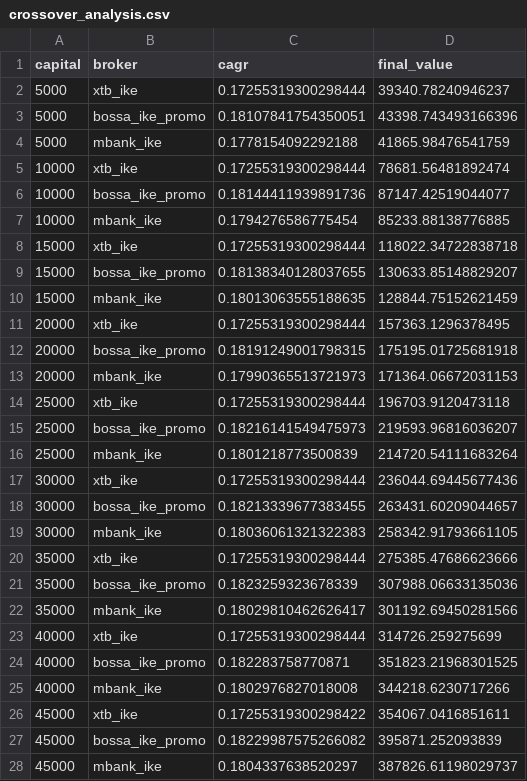
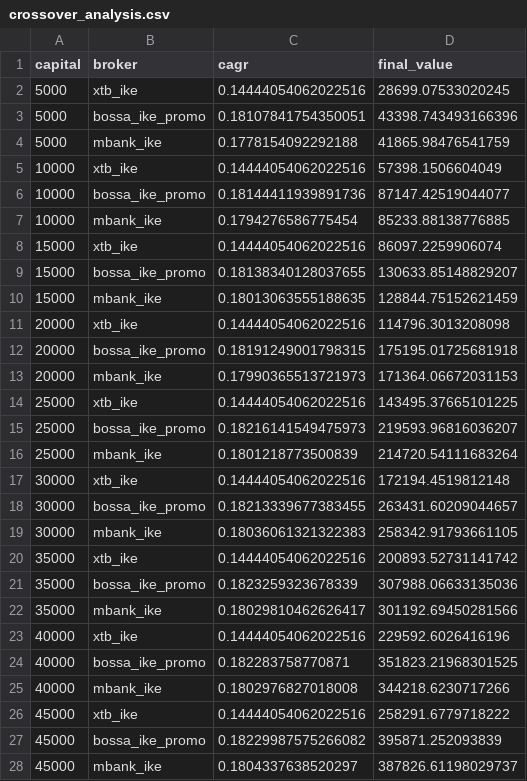
Before and after one commit to kamilkaczmareksolutions/gem-zi-checkup, a CSV file: results/crossover_analysis.csv, drawn as a sheet; only a part is shown; the diff covers the shown part only.

```diff
--- a/results/crossover_analysis.csv
+++ b/results/crossover_analysis.csv
@@ -1,27 +1,27 @@
 capital,broker,cagr,final_value
-5000,xtb_ike,0.17255319300298444,39340.78240946237
+5000,xtb_ike,0.14444054062022516,28699.07533020245
 5000,bossa_ike_promo,0.18107841754350051,43398.743493166396
 5000,mbank_ike,0.1778154092292188,41865.98476541759
-10000,xtb_ike,0.17255319300298444,78681.56481892474
+10000,xtb_ike,0.14444054062022516,57398.1506604049
 10000,bossa_ike_promo,0.18144411939891736,87147.42519044077
 10000,mbank_ike,0.1794276586775454,85233.88138776885
-15000,xtb_ike,0.17255319300298444,118022.34722838718
+15000,xtb_ike,0.14444054062022516,86097.2259906074
 15000,bossa_ike_promo,0.18138340128037655,130633.85148829207
 15000,mbank_ike,0.18013063555188635,128844.75152621459
-20000,xtb_ike,0.17255319300298444,157363.1296378495
+20000,xtb_ike,0.14444054062022516,114796.3013208098
 20000,bossa_ike_promo,0.18191249001798315,175195.01725681918
 20000,mbank_ike,0.17990365513721973,171364.06672031153
-25000,xtb_ike,0.17255319300298444,196703.9120473118
+25000,xtb_ike,0.14444054062022516,143495.37665101225
 25000,bossa_ike_promo,0.18216141549475973,219593.96816036207
 25000,mbank_ike,0.1801218773500839,214720.54111683264
-30000,xtb_ike,0.17255319300298444,236044.69445677436
+30000,xtb_ike,0.14444054062022516,172194.4519812148
 30000,bossa_ike_promo,0.18213339677383455,263431.60209044657
 30000,mbank_ike,0.18036061321322383,258342.91793661105
-35000,xtb_ike,0.17255319300298444,275385.47686623666
+35000,xtb_ike,0.14444054062022516,200893.52731141742
 35000,bossa_ike_promo,0.1823259323678339,307988.06633135036
 35000,mbank_ike,0.18029810462626417,301192.69450281566
-40000,xtb_ike,0.17255319300298444,314726.259275699
+40000,xtb_ike,0.14444054062022516,229592.6026416196
 40000,bossa_ike_promo,0.182283758770871,351823.21968301525
 40000,mbank_ike,0.1802976827018008,344218.6230717266
-45000,xtb_ike,0.17255319300298422,354067.0416851611
+45000,xtb_ike,0.14444054062022516,258291.6779718222
 45000,bossa_ike_promo,0.18229987575266082,395871.252093839
```
Also changed, not shown: 62 edited cells elsewhere in this file, results/contribution_scenarios.csv, results/fx_sensitivity.csv, 9 other files.
